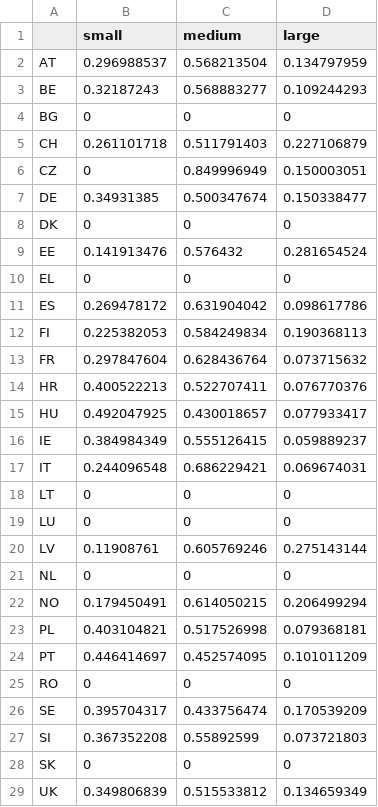
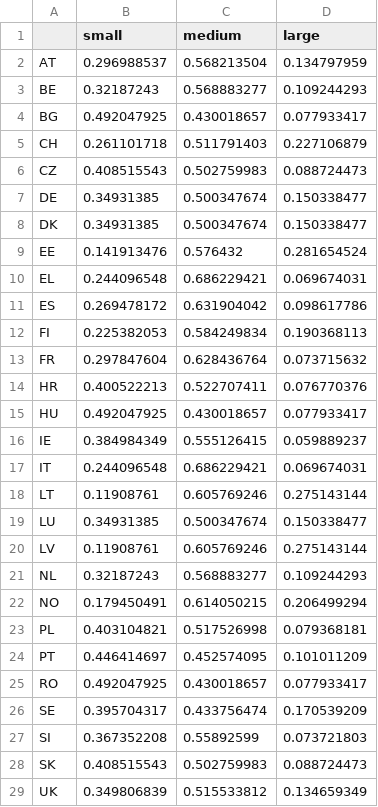
Before and after one commit to RAMP-project/RAMP, a CSV file: RAMP_v02-pre/TimeSeries/vehicle_share.csv, drawn as a sheet.

```diff
--- a/RAMP_v02-pre/TimeSeries/vehicle_share.csv
+++ b/RAMP_v02-pre/TimeSeries/vehicle_share.csv
@@ -3,9 +3,9 @@ AT,0.296988537,0.568213504,0.134797959
 BE,0.32187243,0.568883277,0.109244293
-BG,0,0,0
+BG,0.492047925,0.430018657,0.077933417
 CH,0.261101718,0.511791403,0.227106879
-CZ,0,0.849996949,0.150003051
+CZ,0.408515543,0.502759983,0.088724473
 DE,0.34931385,0.500347674,0.150338477
-DK,0,0,0
+DK,0.34931385,0.500347674,0.150338477
 EE,0.141913476,0.576432,0.281654524
-EL,0,0,0
+EL,0.244096548,0.686229421,0.069674031
 ES,0.269478172,0.631904042,0.098617786
@@ -17,6 +17,6 @@ IE,0.384984349,0.555126415,0.059889237
 IT,0.244096548,0.686229421,0.069674031
-LT,0,0,0
-LU,0,0,0
+LT,0.11908761,0.605769246,0.275143144
+LU,0.34931385,0.500347674,0.150338477
 LV,0.11908761,0.605769246,0.275143144
-NL,0,0,0
+NL,0.32187243,0.568883277,0.109244293
 NO,0.179450491,0.614050215,0.206499294
@@ -24,6 +24,6 @@ PL,0.403104821,0.517526998,0.079368181
 PT,0.446414697,0.452574095,0.101011209
-RO,0,0,0
+RO,0.492047925,0.430018657,0.077933417
 SE,0.395704317,0.433756474,0.170539209
 SI,0.367352208,0.55892599,0.073721803
-SK,0,0,0
+SK,0.408515543,0.502759983,0.088724473
 UK,0.349806839,0.515533812,0.134659349
```
Also changed, not shown: RAMP_v02-pre/TimeSeries/windows.csv, 9 other files.
